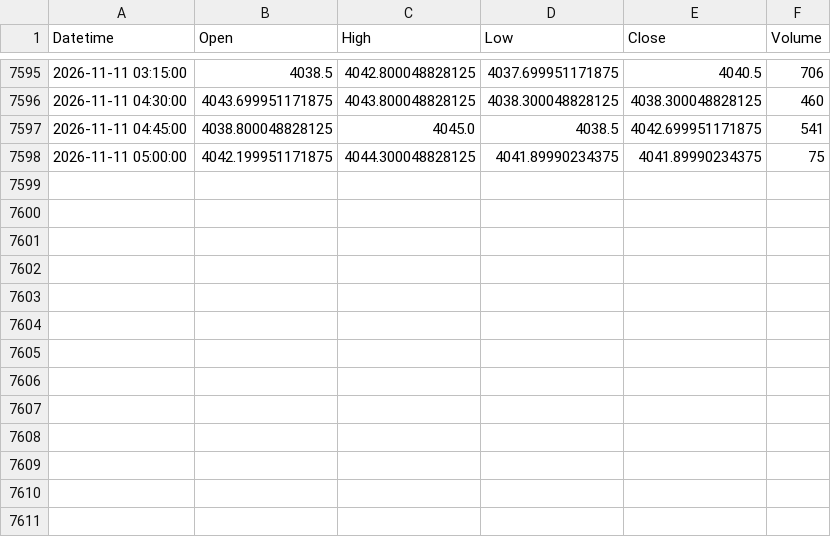
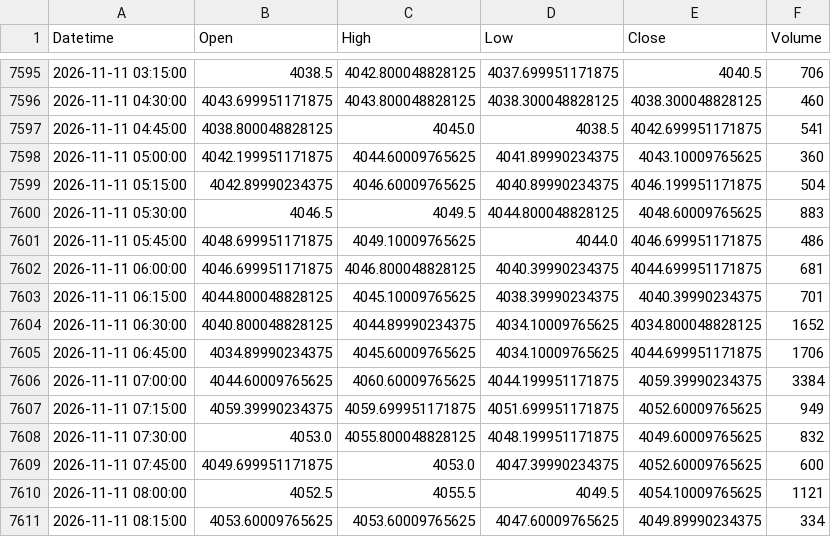
Before and after one commit to shikerkattiyar11-debug/xauusd-gold-data, a CSV file: data/xauusd_15m.csv, drawn as a sheet; only a part is shown, gaps mark what is left out.

```diff
--- a/data/xauusd_15m.csv
+++ b/data/xauusd_15m.csv
@@ -7597,2 +7597,15 @@ Datetime,Open,High,Low,Close,Volume
 2026-11-11 04:45:00,4038.800048828125,4045.0,4038.5,4042.699951171875,541
-2026-11-11 05:00:00,4042.199951171875,4044.300048828125,4041.89990234375,4041.89990234375,75
+2026-11-11 05:00:00,4042.199951171875,4044.60009765625,4041.89990234375,4043.10009765625,360
+2026-11-11 05:15:00,4042.89990234375,4046.60009765625,4040.89990234375,4046.199951171875,504
+2026-11-11 05:30:00,4046.5,4049.5,4044.800048828125,4048.60009765625,883
+2026-11-11 05:45:00,4048.699951171875,4049.10009765625,4044.0,4046.699951171875,486
+2026-11-11 06:00:00,4046.699951171875,4046.800048828125,4040.39990234375,4044.699951171875,681
+2026-11-11 06:15:00,4044.800048828125,4045.10009765625,4038.39990234375,4040.39990234375,701
+2026-11-11 06:30:00,4040.800048828125,4044.89990234375,4034.10009765625,4034.800048828125,1652
+2026-11-11 06:45:00,4034.89990234375,4045.60009765625,4034.10009765625,4044.699951171875,1706
+2026-11-11 07:00:00,4044.60009765625,4060.60009765625,4044.199951171875,4059.39990234375,3384
+2026-11-11 07:15:00,4059.39990234375,4059.699951171875,4051.699951171875,4052.60009765625,949
+2026-11-11 07:30:00,4053.0,4055.800048828125,4048.199951171875,4049.60009765625,832
+2026-11-11 07:45:00,4049.699951171875,4053.0,4047.39990234375,4052.60009765625,600
+2026-11-11 08:00:00,4052.5,4055.5,4049.5,4054.10009765625,1121
+2026-11-11 08:15:00,4053.60009765625,4053.60009765625,4047.60009765625,4049.89990234375,334
```
Also changed, not shown: data/xauusd_1d.csv, data/xauusd_1h.csv, 3 other files.
